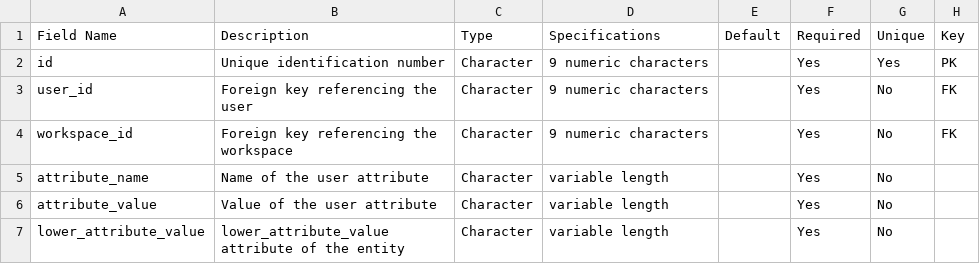
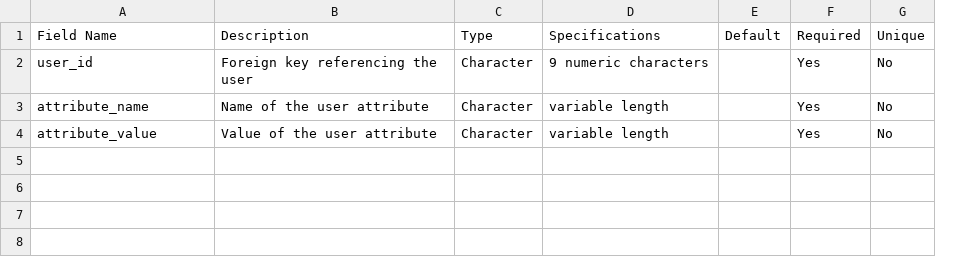
Before and after one commit to dansil03/imbri-healthcare-helpdesk, a CSV file: doc/Data_Dictionary/data_dictionary_user_attributes.csv, drawn as a sheet; removed rows and columns are numbered as before the commit, all else as after; the diff names each change by its address in the sheet, - before the commit and + after, or states it on an @@ line.

Commit message:
Update data_dictionary_user_attributes.csv

```diff
--- a/doc/Data_Dictionary/data_dictionary_user_attributes.csv
+++ b/doc/Data_Dictionary/data_dictionary_user_attributes.csv
-column H (Key), row 3: FK
-row 2: id | Unique identification number | Character | 9 numeric characters |  | Yes | Yes | PK
-row 4: workspace_id | Foreign key referencing the workspace | Character | 9 numeric characters |  | Yes | No | FK
-row 7: lower_attribute_value | lower_attribute_value attribute of the entity | Character | variable length |  | Yes | No
```
